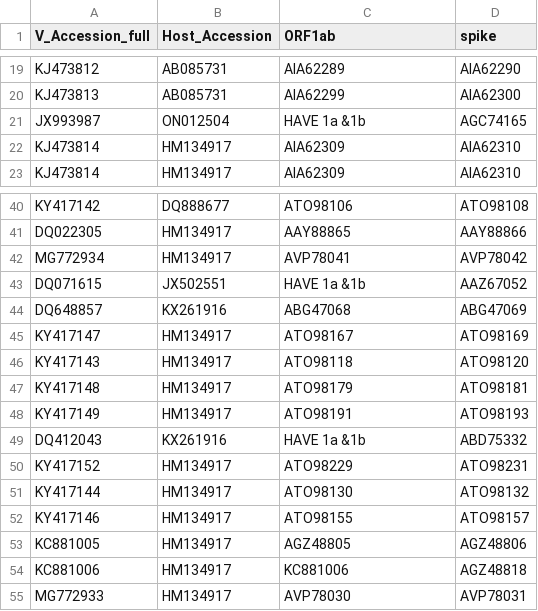
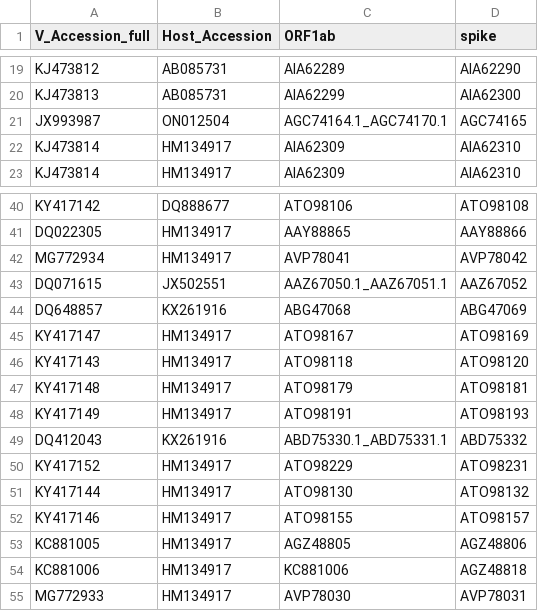
Before and after one commit to WanlinLi2021/bat_coronavirus, a CSV file: step5_resampling/filteredByParaFit.csv, drawn as a sheet; only a part is shown, gaps mark what is left out.

```diff
--- a/step5_resampling/filteredByParaFit.csv
+++ b/step5_resampling/filteredByParaFit.csv
@@ -20,3 +20,3 @@ KJ473812,AB085731,AIA62289,AIA62290
 KJ473813,AB085731,AIA62299,AIA62300
-JX993987,ON012504,HAVE 1a &1b,AGC74165
+JX993987,ON012504,AGC74164.1_AGC74170.1,AGC74165
 KJ473814,HM134917,AIA62309,AIA62310
@@ -42,3 +42,3 @@ DQ022305,HM134917,AAY88865,AAY88866
 MG772934,HM134917,AVP78041,AVP78042
-DQ071615,JX502551,HAVE 1a &1b,AAZ67052
+DQ071615,JX502551,AAZ67050.1_AAZ67051.1,AAZ67052
 DQ648857,KX261916,ABG47068,ABG47069
@@ -48,3 +48,3 @@ KY417148,HM134917,ATO98179,ATO98181
 KY417149,HM134917,ATO98191,ATO98193
-DQ412043,KX261916,HAVE 1a &1b,ABD75332
+DQ412043,KX261916,ABD75330.1_ABD75331.1,ABD75332
 KY417152,HM134917,ATO98229,ATO98231
```
Also changed, not shown: step5_resampling/filterdByPACo.csv, 9 other files.
